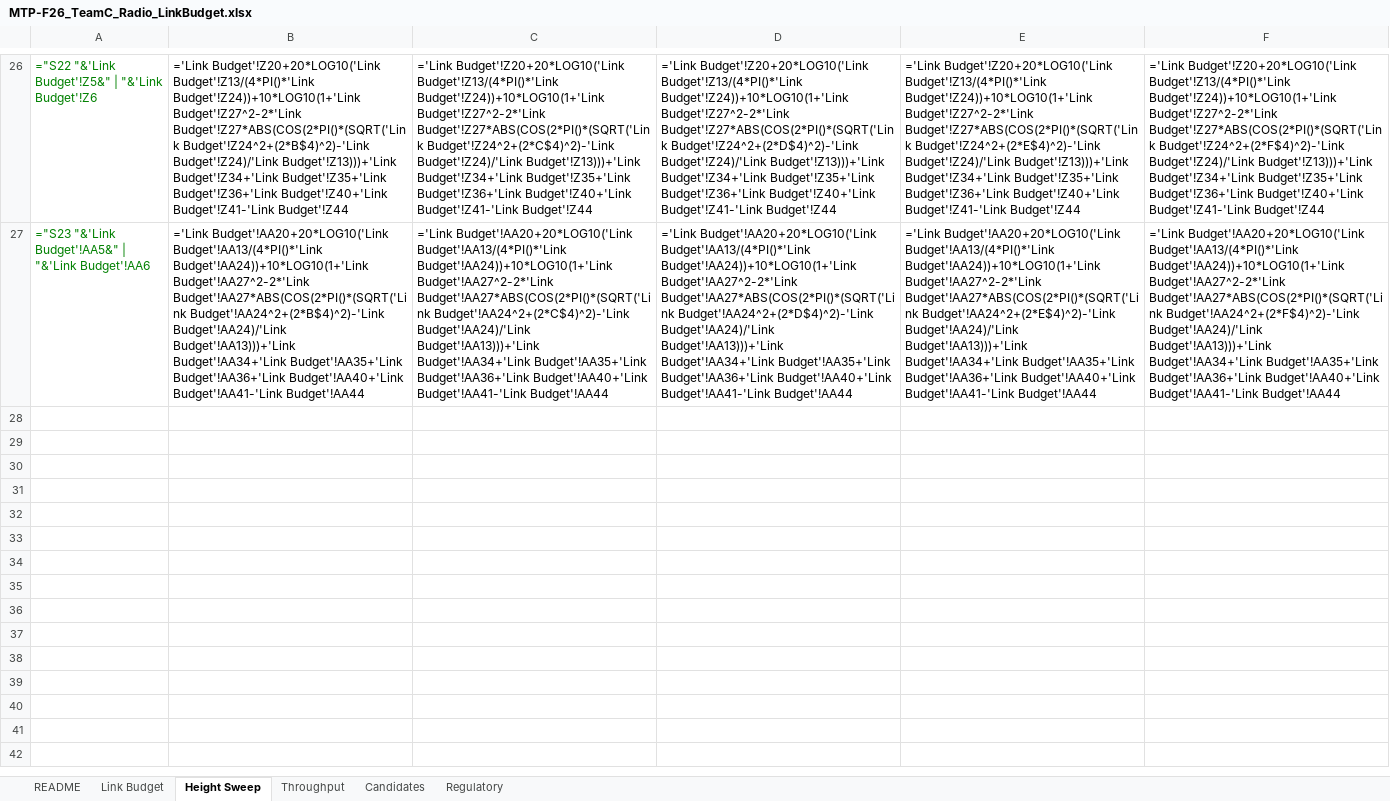
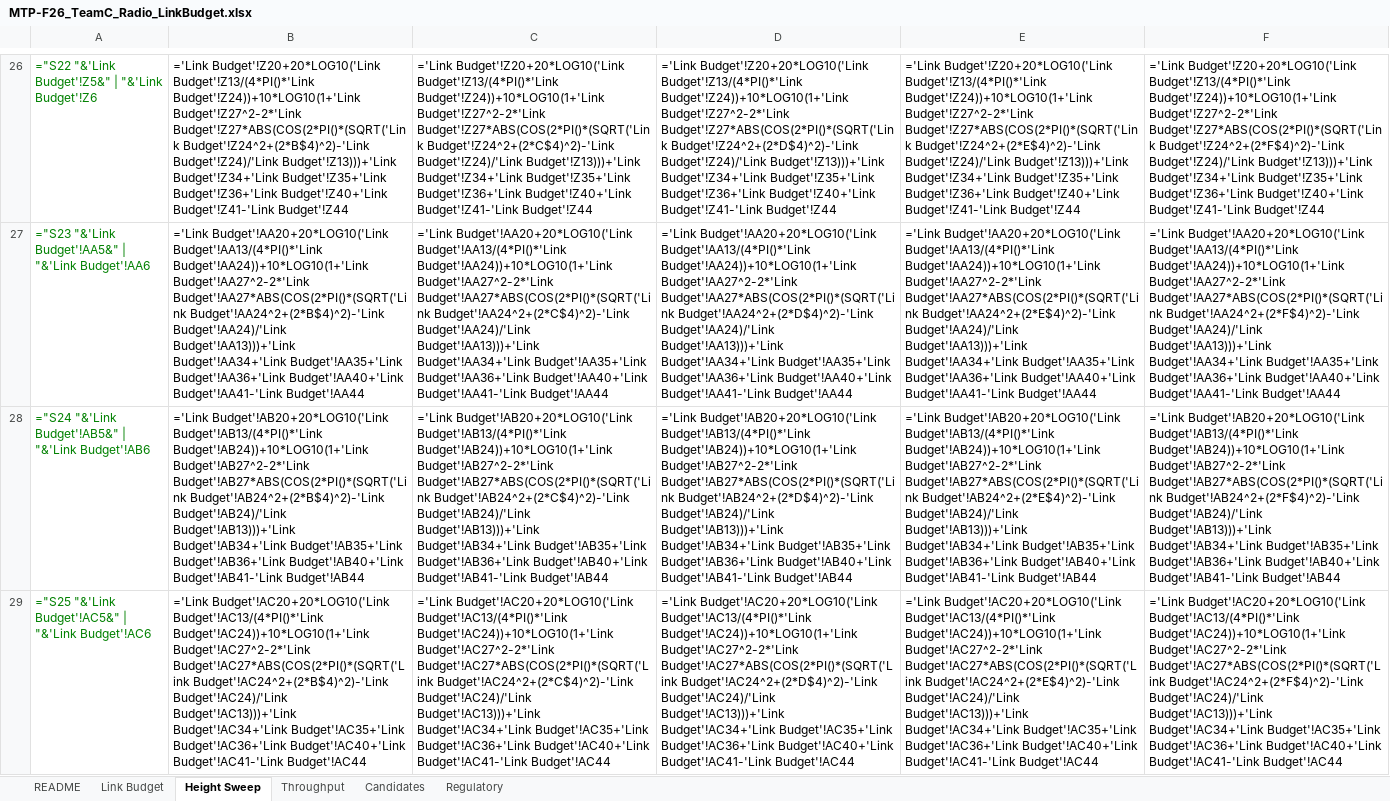
Before and after one commit to MicheleLamberti/mtp-f26-teamc, an Excel workbook: radio/MTP-F26_TeamC_Radio_LinkBudget.xlsx, sheet Height Sweep, drawn as a sheet; only a part is shown, gaps mark what is left out; values as stored, in another font and other column widths than the file's, no borders; formulas without a stored value are shown as written; the diff covers the shown part only; the diff names each change by its address in the sheet, - before the commit and + after, or states it on an @@ line.

```diff
--- a/radio/MTP-F26_TeamC_Radio_LinkBudget.xlsx (sheet Height Sweep)
+++ b/radio/MTP-F26_TeamC_Radio_LinkBudget.xlsx (sheet Height Sweep)
+row 28: ="S24 "&'Link Budget'!AB5&" | "&'Link Budget'!AB6 | ='Link Budget'!AB20+20*LOG10('Link Budget'!AB13/(4*PI()*'Link Budget'!AB24))+10*LOG10(1+'Link Budget'!AB27^2-2*'Link Budget'!AB27*ABS(COS(2*PI()*(SQRT('Link Budget'!AB24^2+(2*B$4)^2)-'Link Budget'!AB24)/'Link Budget'!AB13)))+'Link Budget'!AB34+'Link Budget'!AB35+'Link Budget'!AB36+'Link Budget'!AB40+'Link Budget'!AB41-'Link Budget'!AB44 | ='Link Budget'!AB20+20*LOG10('Link Budget'!AB13/(4*PI()*'Link Budget'!AB24))+10*LOG10(1+'Link Budget'!AB27^2-2*'Link Budget'!AB27*ABS(COS(2*PI()*(SQRT('Link Budget'!AB24^2+(2*C$4)^2)-'Link Budget'!AB24)/'Link Budget'!AB13)))+'Link Budget'!AB34+'Link Budget'!AB35+'Link Budget'!AB36+'Link Budget'!AB40+'Link Budget'!AB41-'Link Budget'!AB44 | ='Link Budget'!AB20+20*LOG10('Link Budget'!AB13/(4*PI()*'Link Budget'!AB24))+10*LOG10(1+'Link Budget'!AB27^2-2*'Link Budget'!AB27*ABS(COS(2*PI()*(SQRT('Link Budget'!AB24^2+(2*D$4)^2)-'Link Budget'!AB24)/'Link Budget'!AB13)))+'Link Budget'!AB34+'Link Budget'!AB35+'Link Budget'!AB36+'Link Budget'!AB40+'Link Budget'!AB41-'Link Budget'!AB44 | ='Link Budget'!AB20+20*LOG10('Link Budget'!AB13/(4*PI()*'Link Budget'!AB24))+10*LOG10(1+'Link Budget'!AB27^2-2*'Link Budget'!AB27*ABS(COS(2*PI()*(SQRT('Link Budget'!AB24^2+(2*E$4)^2)-'Link Budget'!AB24)/'Link Budget'!AB13)))+'Link Budget'!AB34+'Link Budget'!AB35+'Link Budget'!AB36+'Link Budget'!AB40+'Link Budget'!AB41-'Link Budget'!AB44 | ='Link Budget'!AB20+20*LOG10('Link Budget'!AB13/(4*PI()*'Link Budget'!AB24))+10*LOG10(1+'Link Budget'!AB27^2-2*'Link Budget'!AB27*ABS(COS(2*PI()*(SQRT('Link Budget'!AB24^2+(2*F$4)^2)-'Link Budget'!AB24)/'Link Budget'!AB13)))+'Link Budget'!AB34+'Link Budget'!AB35+'Link Budget'!AB36+'Link Budget'!AB40+'Link Budget'!AB41-'Link Budget'!AB44
+row 29: ="S25 "&'Link Budget'!AC5&" | "&'Link Budget'!AC6 | ='Link Budget'!AC20+20*LOG10('Link Budget'!AC13/(4*PI()*'Link Budget'!AC24))+10*LOG10(1+'Link Budget'!AC27^2-2*'Link Budget'!AC27*ABS(COS(2*PI()*(SQRT('Link Budget'!AC24^2+(2*B$4)^2)-'Link Budget'!AC24)/'Link Budget'!AC13)))+'Link Budget'!AC34+'Link Budget'!AC35+'Link Budget'!AC36+'Link Budget'!AC40+'Link Budget'!AC41-'Link Budget'!AC44 | ='Link Budget'!AC20+20*LOG10('Link Budget'!AC13/(4*PI()*'Link Budget'!AC24))+10*LOG10(1+'Link Budget'!AC27^2-2*'Link Budget'!AC27*ABS(COS(2*PI()*(SQRT('Link Budget'!AC24^2+(2*C$4)^2)-'Link Budget'!AC24)/'Link Budget'!AC13)))+'Link Budget'!AC34+'Link Budget'!AC35+'Link Budget'!AC36+'Link Budget'!AC40+'Link Budget'!AC41-'Link Budget'!AC44 | ='Link Budget'!AC20+20*LOG10('Link Budget'!AC13/(4*PI()*'Link Budget'!AC24))+10*LOG10(1+'Link Budget'!AC27^2-2*'Link Budget'!AC27*ABS(COS(2*PI()*(SQRT('Link Budget'!AC24^2+(2*D$4)^2)-'Link Budget'!AC24)/'Link Budget'!AC13)))+'Link Budget'!AC34+'Link Budget'!AC35+'Link Budget'!AC36+'Link Budget'!AC40+'Link Budget'!AC41-'Link Budget'!AC44 | ='Link Budget'!AC20+20*LOG10('Link Budget'!AC13/(4*PI()*'Link Budget'!AC24))+10*LOG10(1+'Link Budget'!AC27^2-2*'Link Budget'!AC27*ABS(COS(2*PI()*(SQRT('Link Budget'!AC24^2+(2*E$4)^2)-'Link Budget'!AC24)/'Link Budget'!AC13)))+'Link Budget'!AC34+'Link Budget'!AC35+'Link Budget'!AC36+'Link Budget'!AC40+'Link Budget'!AC41-'Link Budget'!AC44 | ='Link Budget'!AC20+20*LOG10('Link Budget'!AC13/(4*PI()*'Link Budget'!AC24))+10*LOG10(1+'Link Budget'!AC27^2-2*'Link Budget'!AC27*ABS(COS(2*PI()*(SQRT('Link Budget'!AC24^2+(2*F$4)^2)-'Link Budget'!AC24)/'Link Budget'!AC13)))+'Link Budget'!AC34+'Link Budget'!AC35+'Link Budget'!AC36+'Link Budget'!AC40+'Link Budget'!AC41-'Link Budget'!AC44
```
Also changed, not shown: 1 added row elsewhere in this sheet, sheet Throughput, sheet Link Budget, sheet Regulatory, sheet README, 20 other files.
